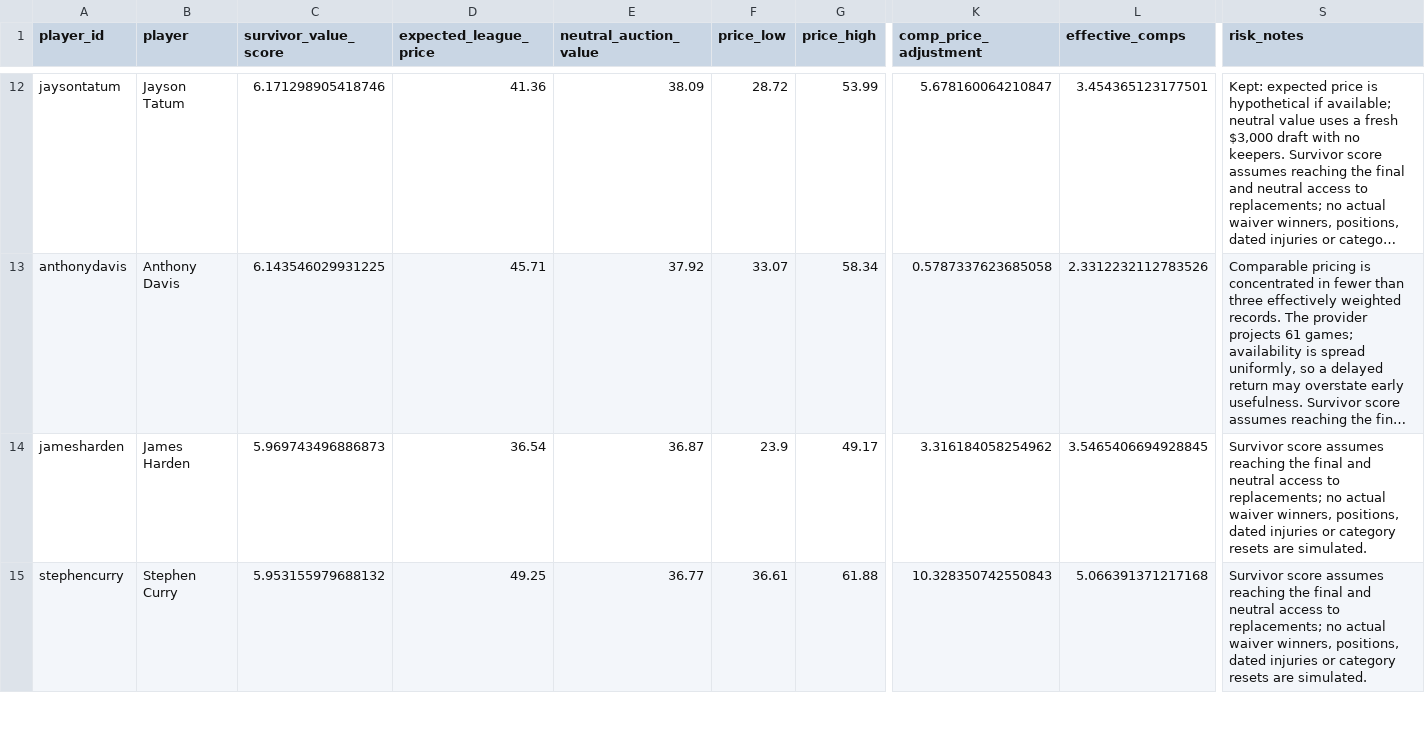
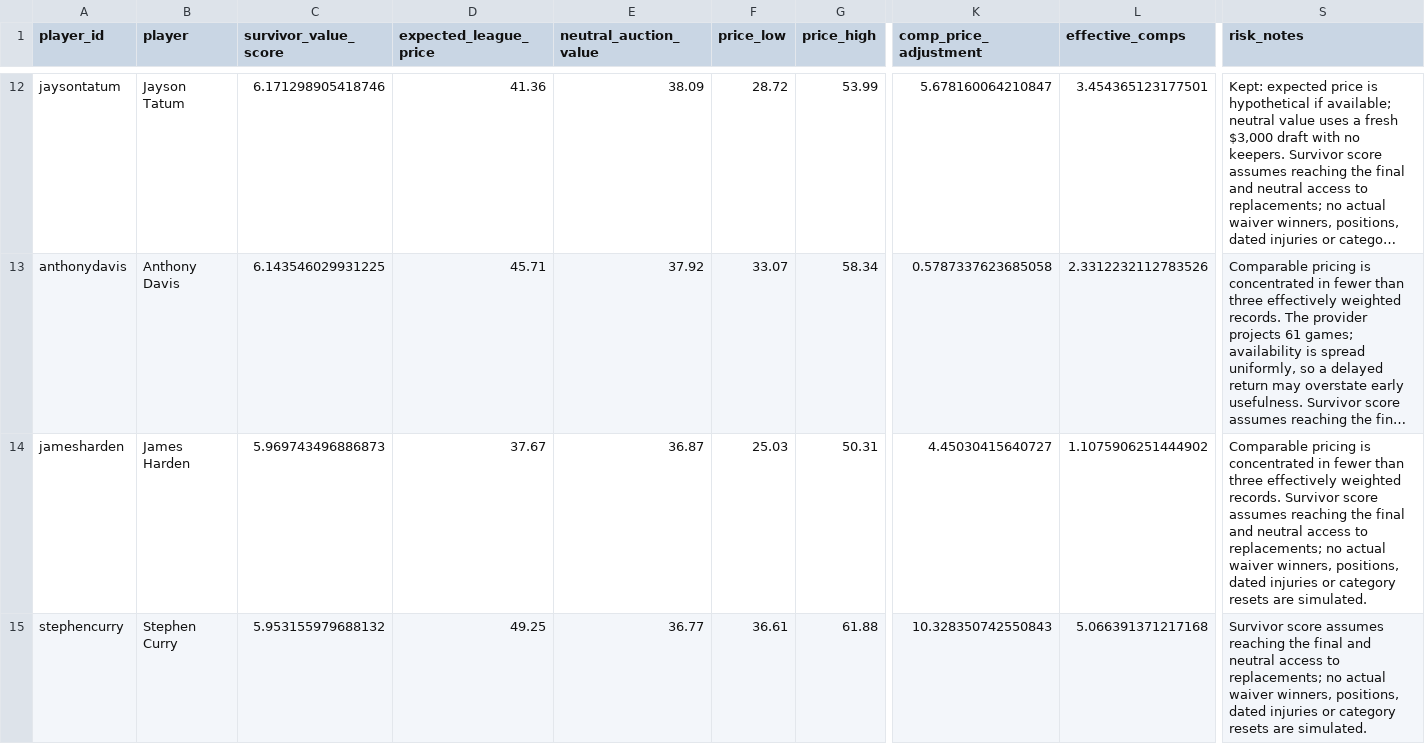
Before and after one commit to Sokalsky/Survivor, a CSV file: output/valuations/player-values.csv, drawn as a sheet; only a part is shown, gaps mark what is left out; long unchanged cells end in …; the diff covers the shown part only; the diff names each change by its address in the sheet, - before the commit and + after, or states it on an @@ line.

Commit message:
Give near-identical forecasts dominant auction comp influence

```diff
--- a/output/valuations/player-values.csv
+++ b/output/valuations/player-values.csv
-D14 (expected_league_price): 36.54
+D14 (expected_league_price): 37.67
-F14 (price_low): 23.9
+F14 (price_low): 25.03
-G14 (price_high): 49.17
+G14 (price_high): 50.31
-K14 (comp_price_adjustment): 3.316184058254962
+K14 (comp_price_adjustment): 4.45030415640727
-L14 (effective_comps): 3.5465406694928845
+L14 (effective_comps): 1.1075906251444902
-S14 (risk_notes): Survivor score…
+S14 (risk_notes): Comparable pricing is concentrated in fewer than three effectively weighted records. Survivor score…
```
Also changed, not shown: 76 edited cells elsewhere in this file, output/valuations/backtest.csv, 14 other files.
